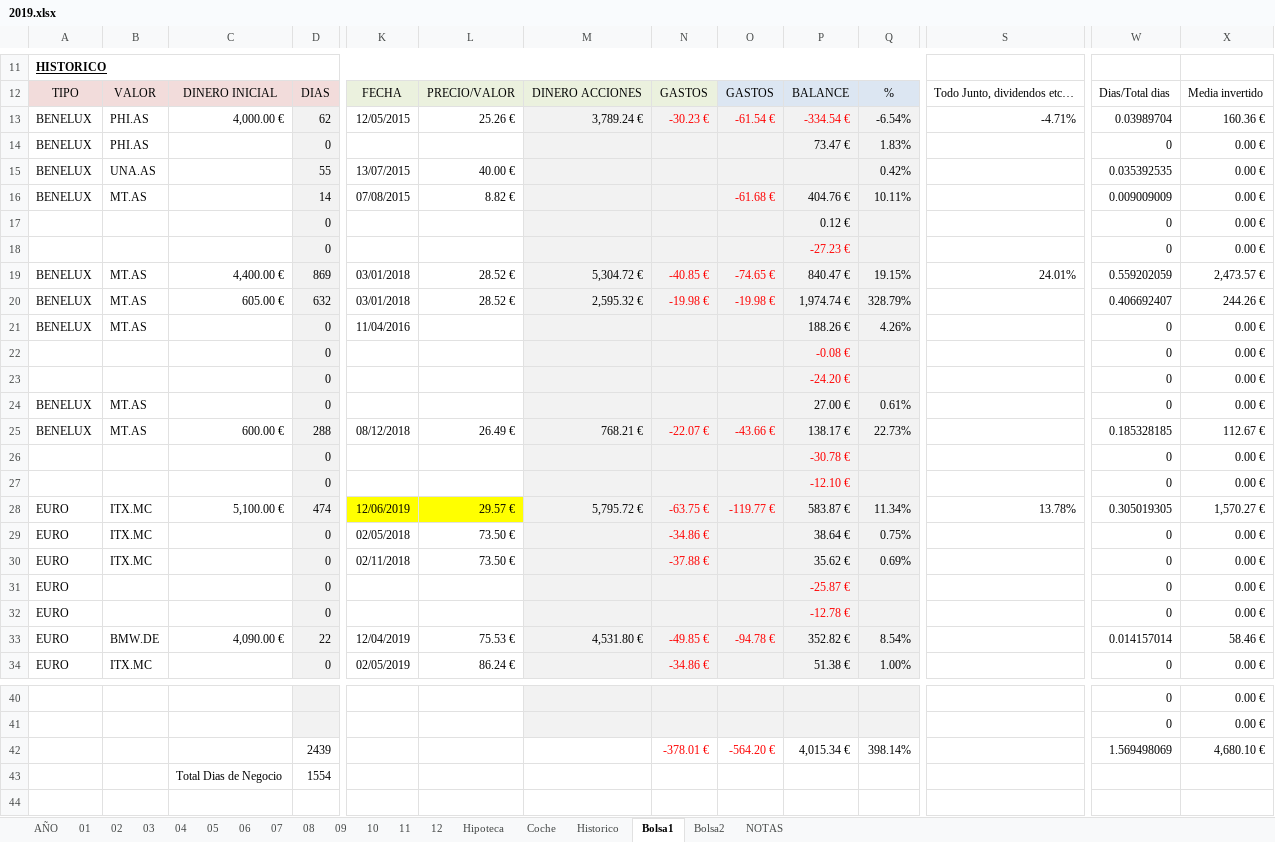
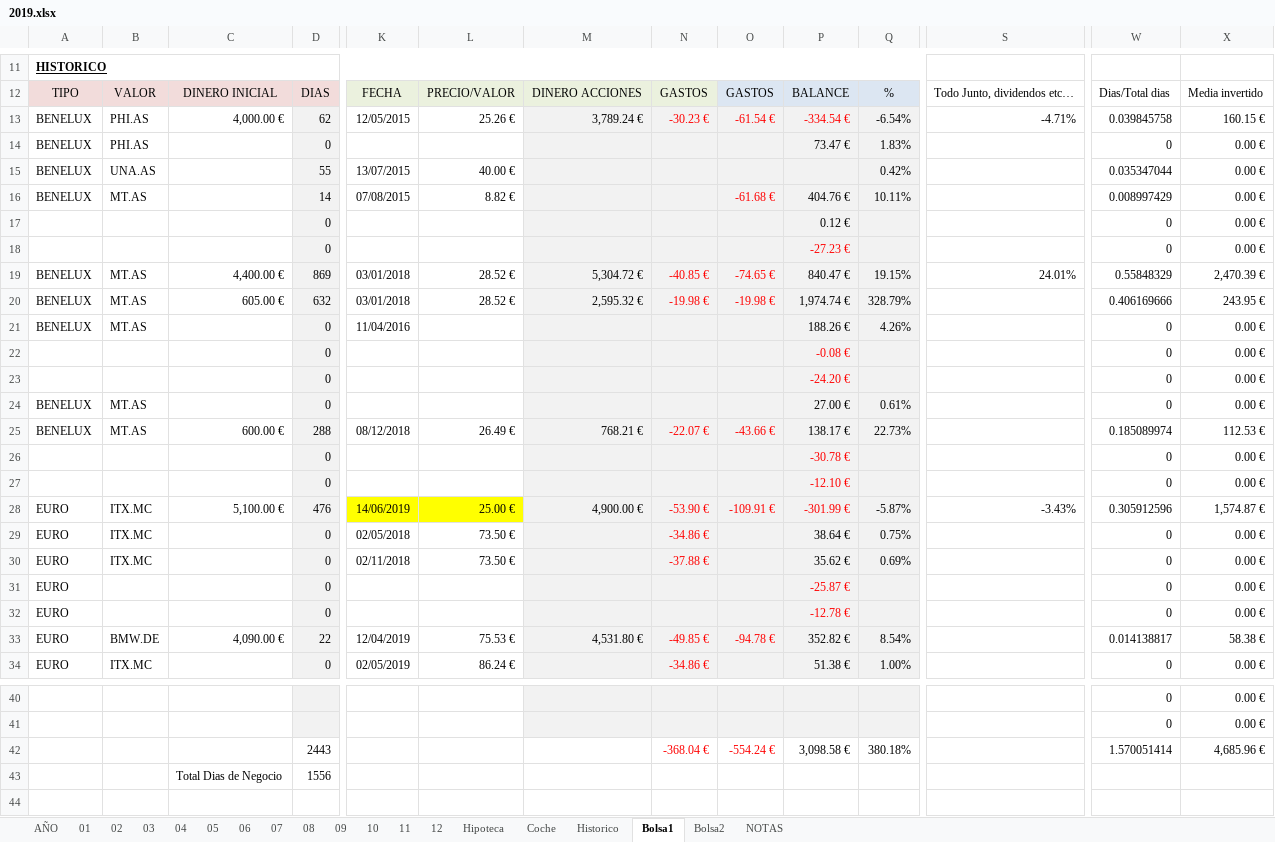
Before and after one commit to mrojassuarez/MRS_Manager, an Excel workbook: 2019/2019.xlsx, sheet Bolsa1, drawn as a sheet; only a part is shown, gaps mark what is left out; values as stored, in another font and other column widths than the file's, no borders; removed rows and columns are numbered as before the commit, all else as after; rows hold the shown columns only; the diff covers the shown part only; the diff names each change by its address in the sheet, - before the commit and + after, or states it on an @@ line.

```diff
--- a/2019/2019.xlsx (sheet Bolsa1)
+++ b/2019/2019.xlsx (sheet Bolsa1)
-W13: 0.03989704
+W13: 0.039845758
-X13: 160.36 €
+X13: 160.15 €
-W15: 0.035392535
+W15: 0.035347044
-W16: 0.009009009
+W16: 0.008997429
-W19: 0.559202059
+W19: 0.55848329
-X19: 2,473.57 €
+X19: 2,470.39 €
-W20: 0.406692407
+W20: 0.406169666
-X20: 244.26 €
+X20: 243.95 €
-W25: 0.185328185
+W25: 0.185089974
-X25: 112.67 €
+X25: 112.53 €
-D28: 474
+D28: 476
-K28: 12/06/2019
+K28: 14/06/2019
-L28: 29.57 €
+L28: 25.00 €
-M28: 5,795.72 €
+M28: 4,900.00 €
-N28: -63.75 €
+N28: -53.90 €
-O28: -119.77 €
+O28: -109.91 €
-P28: 583.87 €
+P28: -301.99 €
-P28 text colour: black
+P28 text colour: #FF0000
-Q28: 11.34%
+Q28: -5.87%
-S28: 13.78%
+S28: -3.43%
-W28: 0.305019305
+W28: 0.305912596
-X28: 1,570.27 €
+X28: 1,574.87 €
-W33: 0.014157014
+W33: 0.014138817
-X33: 58.46 €
+X33: 58.38 €
-row 42:  |  |  | 2439 |  |  |  | -378.01 € | -564.20 € | 4,015.34 € | 398.14% |  | 1.569498069 | 4,680.10 €
-row 43:  |  | Total Dias de Negocio | 1554
+row 42:  |  |  | 2443 |  |  |  | -368.04 € | -554.24 € | 3,098.58 € | 380.18% |  | 1.570051414 | 4,685.96 €
+row 43:  |  | Total Dias de Negocio | 1556
```
Also changed, not shown: 16 edited cells elsewhere in this sheet, sheet AÑO, sheet 06, sheet Bolsa2, sheet 11, sheet 09, sheet 08, 3 more sheets, Redmine_Manager.xlsx.
